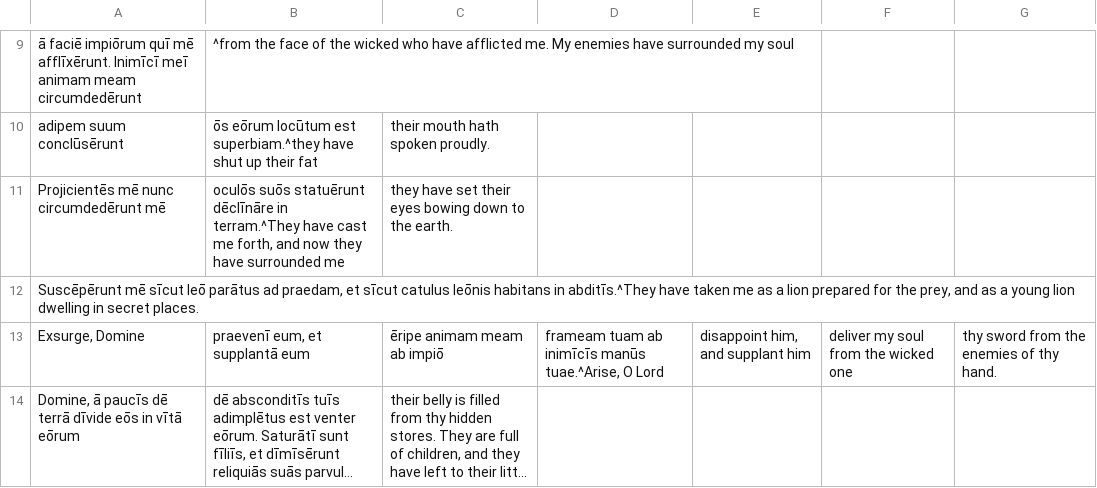
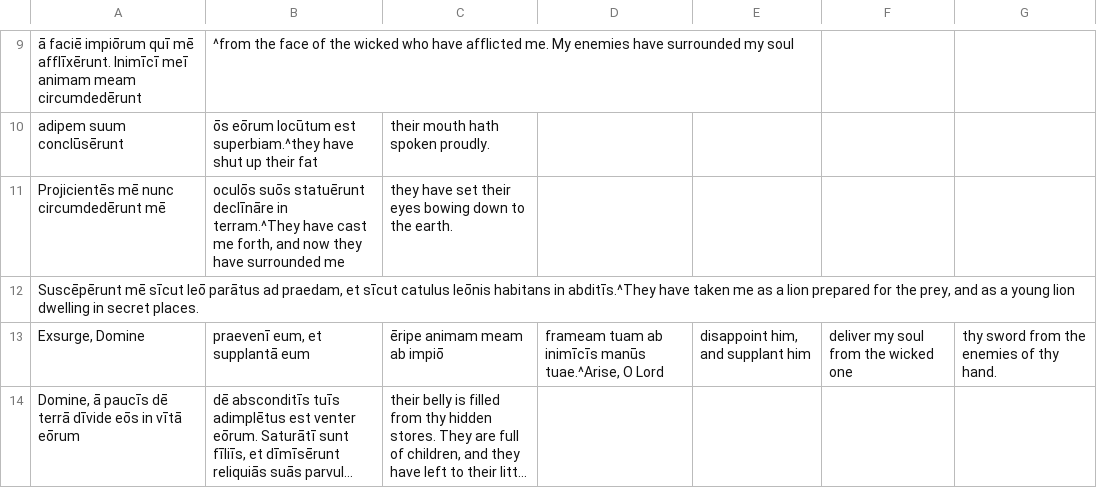
Before and after one commit to DoctrinaLatina/doctrina-latina, a CSV file: vulgata/01-vetus-testamentum/21-psalmi/016.csv, drawn as a sheet; only a part is shown, gaps mark what is left out; long unchanged cells end in …; the diff names each change by its address in the sheet, - before the commit and + after, or states it on an @@ line.

```diff
--- a/vulgata/01-vetus-testamentum/21-psalmi/016.csv
+++ b/vulgata/01-vetus-testamentum/21-psalmi/016.csv
-B11: …suōs statuērunt dēclīnāre in terram.^They…
+B11: …suōs statuērunt declīnāre in terram.^They…
```
Also changed, not shown: vulgata/01-vetus-testamentum/21-psalmi/013.csv, vulgata/01-vetus-testamentum/21-psalmi/014.csv, 17 other files.
